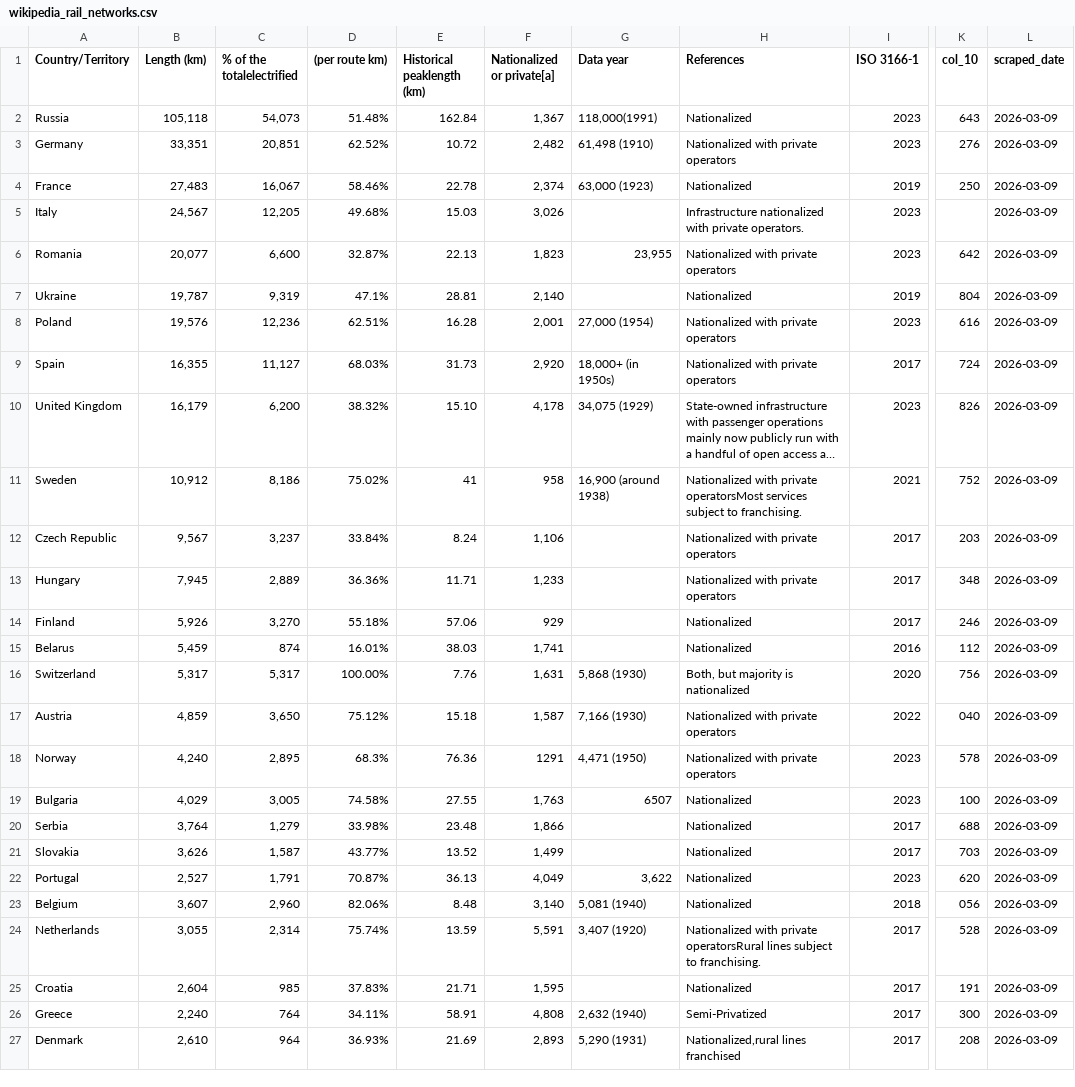
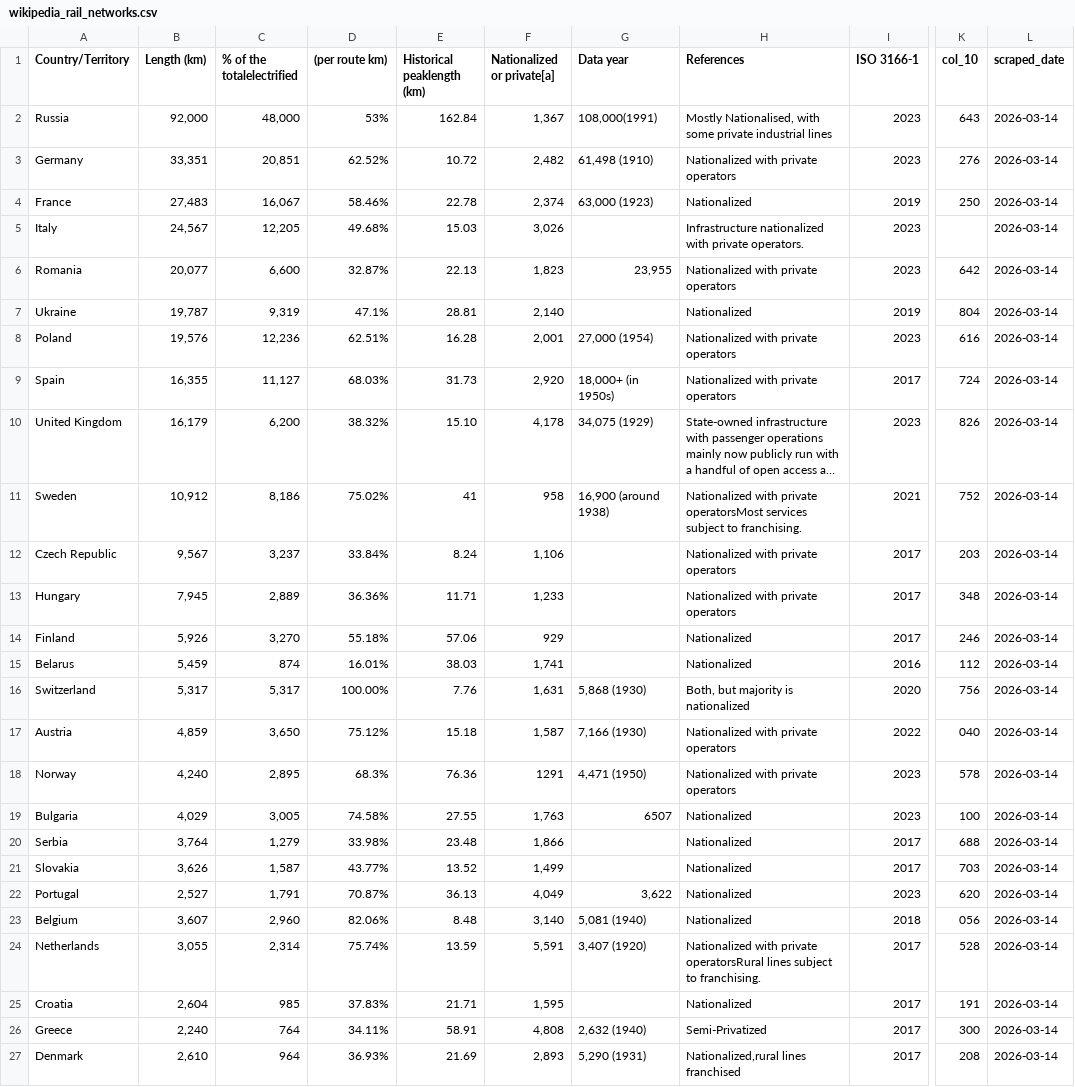
Before and after one commit to hakemaminebenbahaz-cyber/MSPR--1-, a CSV file: data/raw/scraped/wikipedia_rail_networks.csv, drawn as a sheet; only a part is shown, gaps mark what is left out; long unchanged cells end in …; the diff names each change by its address in the sheet, - before the commit and + after, or states it on an @@ line.

```diff
--- a/data/raw/scraped/wikipedia_rail_networks.csv
+++ b/data/raw/scraped/wikipedia_rail_networks.csv
-B2 (Length (km)): 105,118
+B2 (Length (km)): 92,000
-C2 (% of the totalelectrified): 54,073
+C2 (% of the totalelectrified): 48,000
-D2 ((per route km)): 51.48%
+D2 ((per route km)): 53%
-G2 (Data year): 118,000(1991)
+G2 (Data year): 108,000(1991)
-H2 (References): Nationalized
+H2 (References): Mostly Nationalised, with some private industrial lines
-L2:L27 (scraped_date): 2026-03-09
+L2:L27 (scraped_date): 2026-03-14
```
Also changed, not shown: data/raw/opendata/night_trains_active.csv, data/raw/opendata/night_trains_all.csv, 24 other files.
